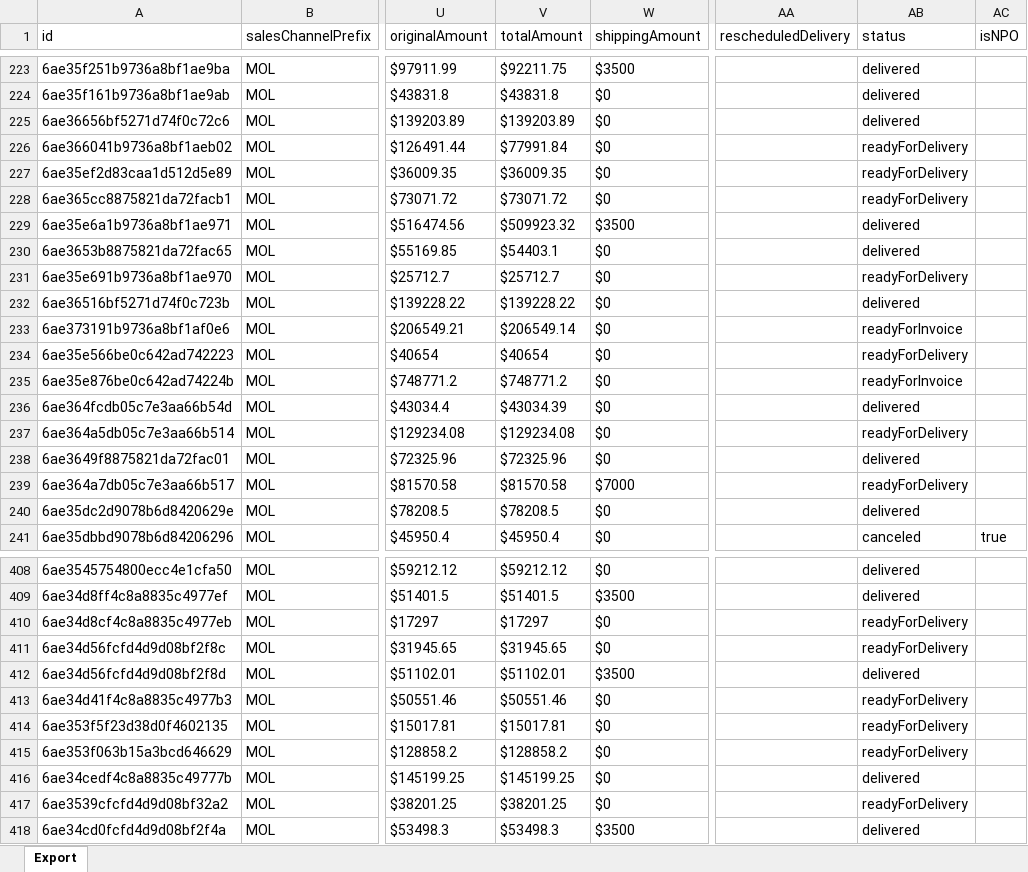
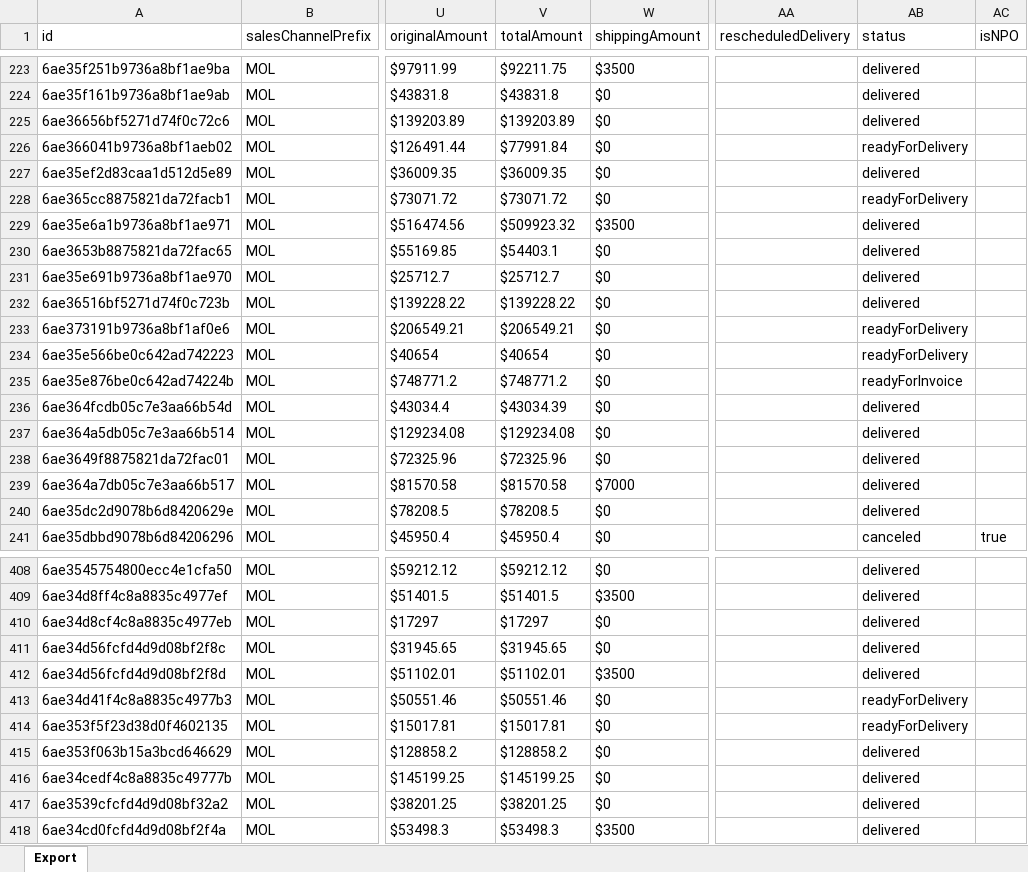
Before and after one commit to 2026-Masonline/masonline-dashboard, an Excel workbook: shared_uploads/vsventas.xlsx, sheet Export, drawn as a sheet; only a part is shown, gaps mark what is left out; values as stored, in another font and other column widths than the file's, no borders; the diff covers the shown part only; the diff names each change by its address in the sheet, - before the commit and + after, or states it on an @@ line.

```diff
--- a/shared_uploads/vsventas.xlsx (sheet Export)
+++ b/shared_uploads/vsventas.xlsx (sheet Export)
-AB227 (status): readyForDelivery
+AB227 (status): delivered
-AB231 (status): readyForDelivery
+AB231 (status): delivered
-V233 (totalAmount): $206549.14
+V233 (totalAmount): $206549.21
-AB233 (status): readyForInvoice
+AB233 (status): readyForDelivery
-AB237 (status): readyForDelivery
+AB237 (status): delivered
-AB239 (status): readyForDelivery
+AB239 (status): delivered
-AB410:AB411 (status): readyForDelivery
+AB410:AB411 (status): delivered
-AB415 (status): readyForDelivery
+AB415 (status): delivered
-AB417 (status): readyForDelivery
+AB417 (status): delivered
```
Also changed, not shown: 1 removed row and 130 edited cells elsewhere in this sheet.
